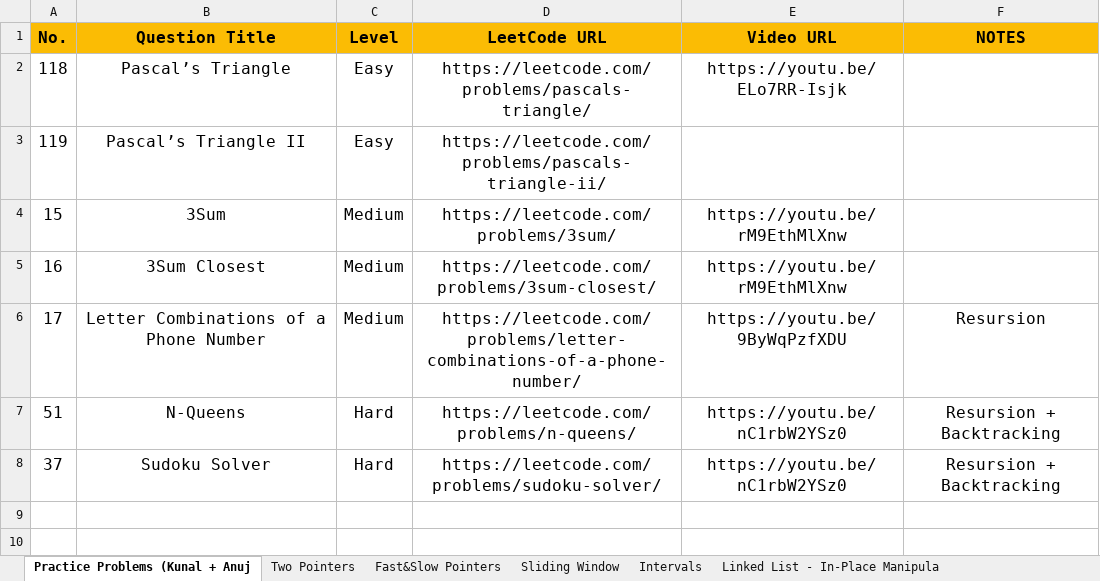
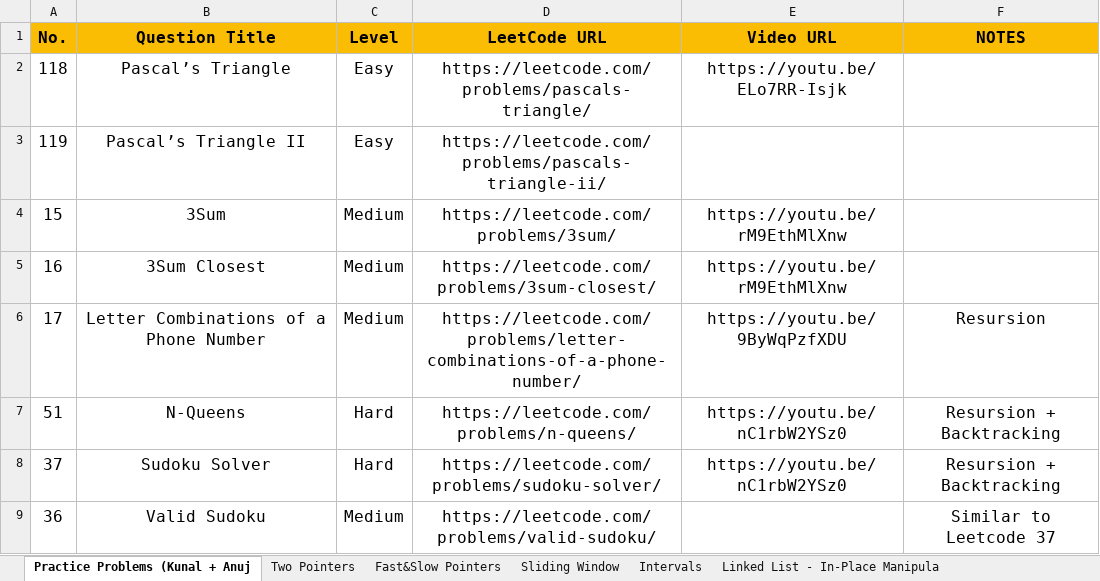
Before and after one commit to Samyak05/Java_learn_path, an Excel workbook: 3.Problems for Revision.xlsx, sheet Practice Problems (Kunal + Anuj, drawn as a sheet; values as stored, in another font and other column widths than the file's, no borders; the diff names each change by its address in the sheet, - before the commit and + after, or states it on an @@ line.

Commit message:
Solve Leetcode 36 Valid Sudoku

```diff
--- a/3.Problems for Revision.xlsx (sheet Practice Problems (Kunal + Anuj)
+++ b/3.Problems for Revision.xlsx (sheet Practice Problems (Kunal + Anuj)
+row 9: 36 | Valid Sudoku | Medium | https://leetcode.com/problems/valid-sudoku/ |  | Similar to Leetcode 37
```
